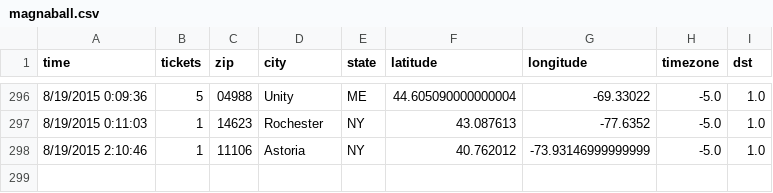
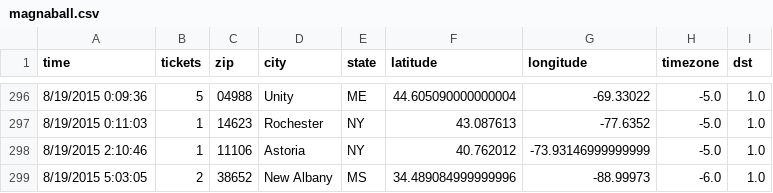
Before and after one commit to magnaball/magnaball.github.com, a CSV file: scripts/data/magnaball.csv, drawn as a sheet; only a part is shown, gaps mark what is left out.

```diff
--- a/scripts/data/magnaball.csv
+++ b/scripts/data/magnaball.csv
@@ -298 +298,2 @@ time,tickets,zip,city,state,latitude,longitude,timezone,dst
 8/19/2015 2:10:46,1,11106,Astoria,NY,40.762012,-73.93146999999999,-5.0,1.0
+8/19/2015 5:03:05,2,38652,New Albany,MS,34.489084999999996,-88.99973,-6.0,1.0
```
Also changed, not shown: 1 other file.
